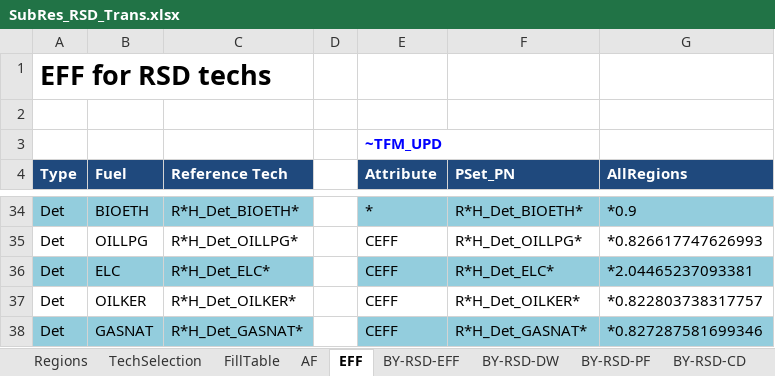
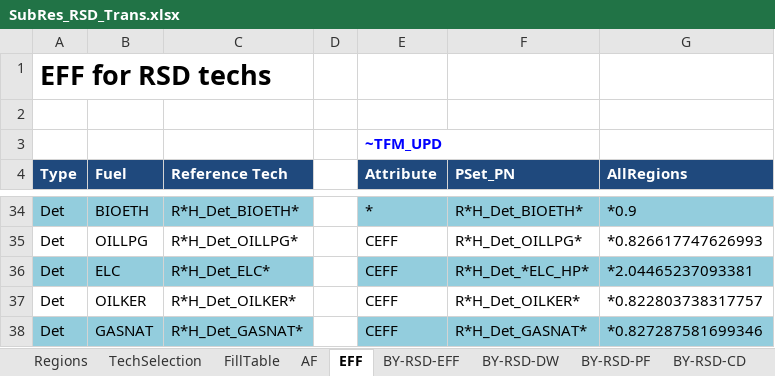
Before and after one commit to MaREI-EPMG/TIM-archived, an Excel workbook: SubRES_TMPL/SubRes_RSD_Trans.xlsx, sheet EFF, drawn as a sheet; only a part is shown, gaps mark what is left out; values as stored, in another font and other column widths than the file's, no borders; the diff covers the shown part only; the diff names each change by its address in the sheet, - before the commit and + after, or states it on an @@ line.

```diff
--- a/SubRES_TMPL/SubRes_RSD_Trans.xlsx (sheet EFF)
+++ b/SubRES_TMPL/SubRes_RSD_Trans.xlsx (sheet EFF)
-F36 (PSet_PN): R*H_Det_ELC*
+F36 (PSet_PN): R*H_Det_*ELC_HP*
```
Also changed, not shown: 9 edited cells elsewhere in this sheet, sheet AF, SubRES_TMPL/SubRes_RSD.xlsx.
